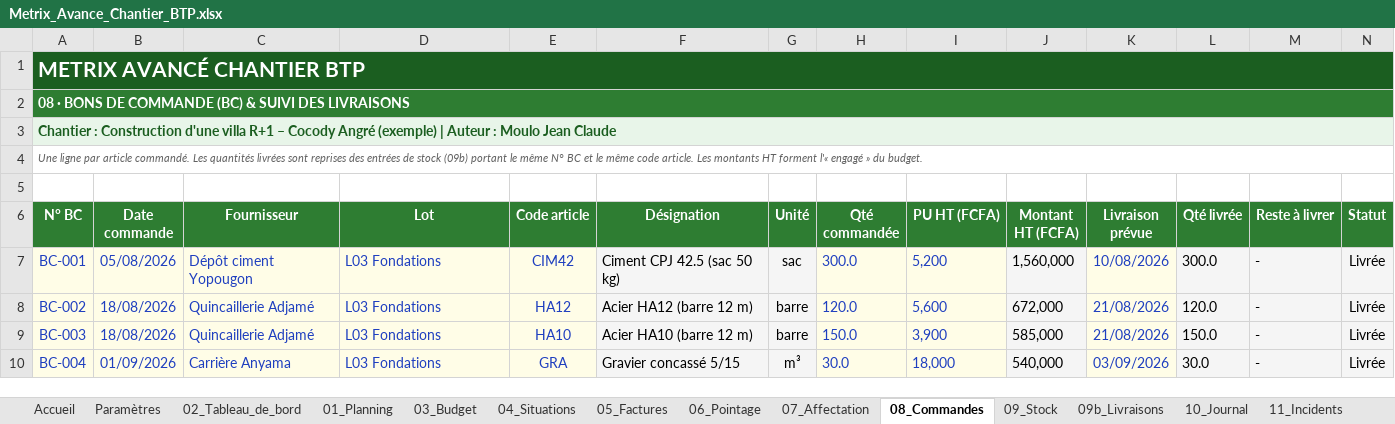
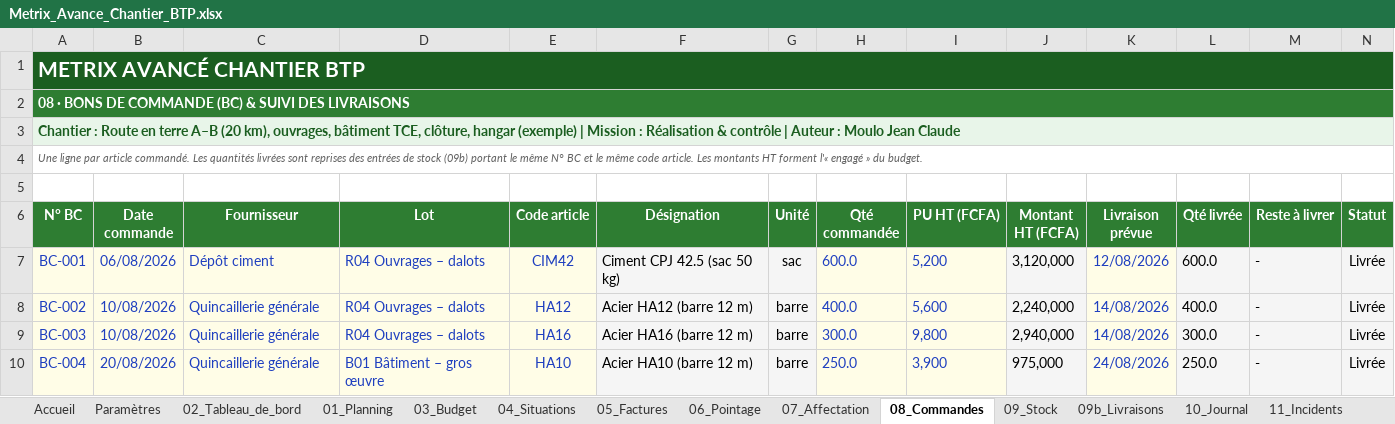
Before and after one commit to jeanclaude922014-coder/btp-devis-pro, an Excel workbook: outils/metrix/Metrix_Avance_Chantier_BTP.xlsx, sheet 08_Commandes, drawn as a sheet; only a part is shown; values as stored, in another font and other column widths than the file's, no borders; charts and pictures and conditional formats not drawn; the diff covers the shown part only; the diff names each change by its address in the sheet, - before the commit and + after, or states it on an @@ line.

```diff
--- a/outils/metrix/Metrix_Avance_Chantier_BTP.xlsx (sheet 08_Commandes)
+++ b/outils/metrix/Metrix_Avance_Chantier_BTP.xlsx (sheet 08_Commandes)
-A3 (N° BC): Chantier : Construction d'une villa R+1 – Cocody Angré (exemple) | Auteur…
+A3 (N° BC): Chantier : Route en terre A–B (20 km), ouvrages, bâtiment TCE, clôture, hangar (exemple) | Mission : Réalisation & contrôle | Auteur…
-B7 (Date commande): 05/08/2026
+B7 (Date commande): 06/08/2026
-C7 (Fournisseur): Dépôt ciment Yopougon
+C7 (Fournisseur): Dépôt ciment
-D7:D9 (Lot): L03 Fondations
+D7:D9 (Lot): R04 Ouvrages – dalots
-H7 (Qté commandée): 300.0
+H7 (Qté commandée): 600.0
-J7 (Montant HT (FCFA)): 1,560,000
+J7 (Montant HT (FCFA)): 3,120,000
-K7 (Livraison prévue): 10/08/2026
+K7 (Livraison prévue): 12/08/2026
-L7 (Qté livrée): 300.0
+L7 (Qté livrée): 600.0
-B8:B9 (Date commande): 18/08/2026
+B8:B9 (Date commande): 10/08/2026
-C8:C9 (Fournisseur): Quincaillerie Adjamé
+C8:C9 (Fournisseur): Quincaillerie générale
-H8 (Qté commandée): 120.0
+H8 (Qté commandée): 400.0
-J8 (Montant HT (FCFA)): 672,000
+J8 (Montant HT (FCFA)): 2,240,000
-K8:K9 (Livraison prévue): 21/08/2026
+K8:K9 (Livraison prévue): 14/08/2026
-L8 (Qté livrée): 120.0
+L8 (Qté livrée): 400.0
-E9 (Code article): HA10
+E9 (Code article): HA16
-F9 (Désignation): Acier HA10 (barre 12 m)
+F9 (Désignation): Acier HA16 (barre 12 m)
-H9 (Qté commandée): 150.0
+H9 (Qté commandée): 300.0
-I9 (PU HT (FCFA)): 3,900
+I9 (PU HT (FCFA)): 9,800
-J9 (Montant HT (FCFA)): 585,000
+J9 (Montant HT (FCFA)): 2,940,000
-L9 (Qté livrée): 150.0
+L9 (Qté livrée): 300.0
-B10 (Date commande): 01/09/2026
+B10 (Date commande): 20/08/2026
-C10 (Fournisseur): Carrière Anyama
+C10 (Fournisseur): Quincaillerie générale
-D10 (Lot): L03 Fondations
+D10 (Lot): B01 Bâtiment – gros œuvre
-E10 (Code article): GRA
+E10 (Code article): HA10
-F10 (Désignation): Gravier concassé 5/15
+F10 (Désignation): Acier HA10 (barre 12 m)
-G10 (Unité): m³
+G10 (Unité): barre
-H10 (Qté commandée): 30.0
+H10 (Qté commandée): 250.0
-I10 (PU HT (FCFA)): 18,000
+I10 (PU HT (FCFA)): 3,900
-J10 (Montant HT (FCFA)): 540,000
+J10 (Montant HT (FCFA)): 975,000
-K10 (Livraison prévue): 03/09/2026
+K10 (Livraison prévue): 24/08/2026
-L10 (Qté livrée): 30.0
+L10 (Qté livrée): 250.0
```
Also changed, not shown: 3 added rows and 75 edited cells elsewhere in this sheet, sheet 04_Situations, sheet 01_Planning, sheet 02_Tableau_de_bord, sheet 05_Factures, sheet 09b_Livraisons, sheet 06_Pointage, 10 more sheets, other sheet tabs, formulas that keep their value, hidden cells, charts or pictures, 2 other files.
